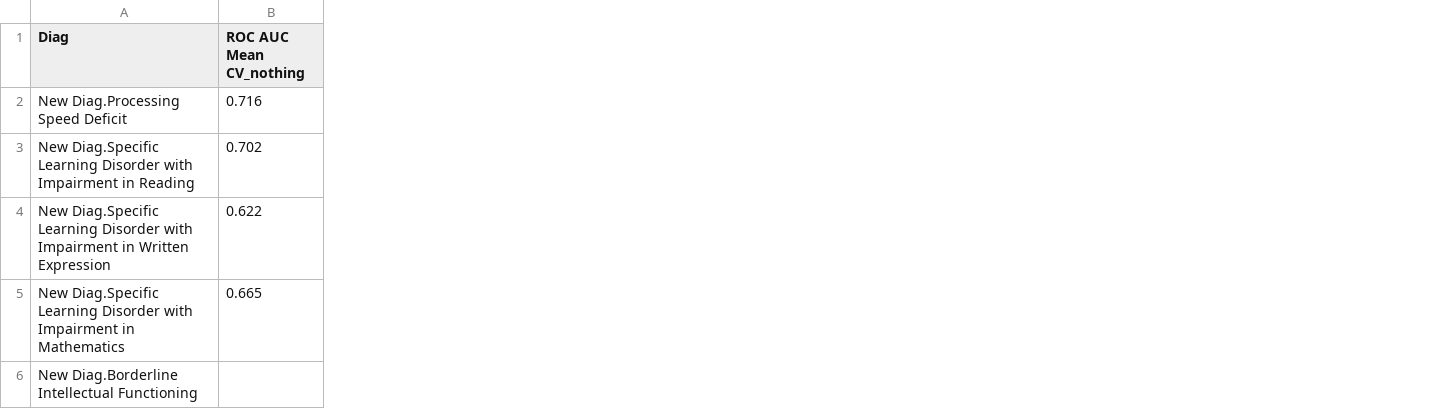
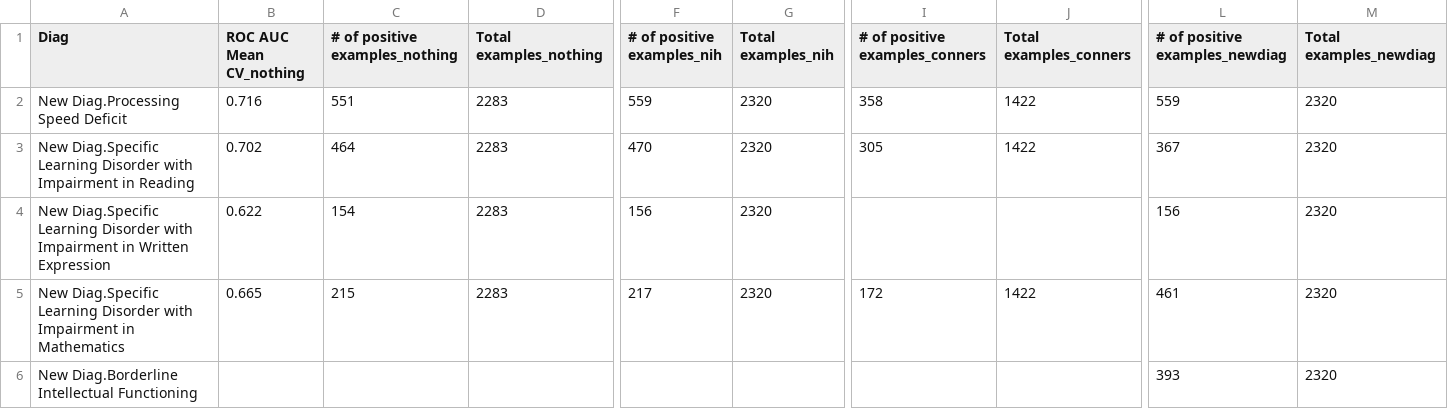
Before and after one commit to charlie42/HBN-scripts, a CSV file: output/what_improves_LD.csv, drawn as a sheet; only a part is shown, gaps mark what is left out; the diff names each change by its address in the sheet, - before the commit and + after, or states it on an @@ line.

Commit message:
plot what improves LD

```diff
--- a/output/what_improves_LD.csv
+++ b/output/what_improves_LD.csv
+column C (# of positive examples_nothing), rows 2-5: 551 | 464 | 154 | 215
+column D (Total examples_nothing), rows 2-5: all 2283
+column F (# of positive examples_nih), rows 2-5: 559 | 470 | 156 | 217
+column G (Total examples_nih), rows 2-5: all 2320
+column I (# of positive examples_conners), rows 2-5: 358 | 305 |  | 172
+column J (Total examples_conners), rows 2-5: 1422 | 1422 |  | 1422
+column L (# of positive examples_newdiag), rows 2-6: 559 | 367 | 156 | 461 | 393
+column M (Total examples_newdiag), rows 2-6: all 2320
```
Also changed, not shown: 3 other files.
